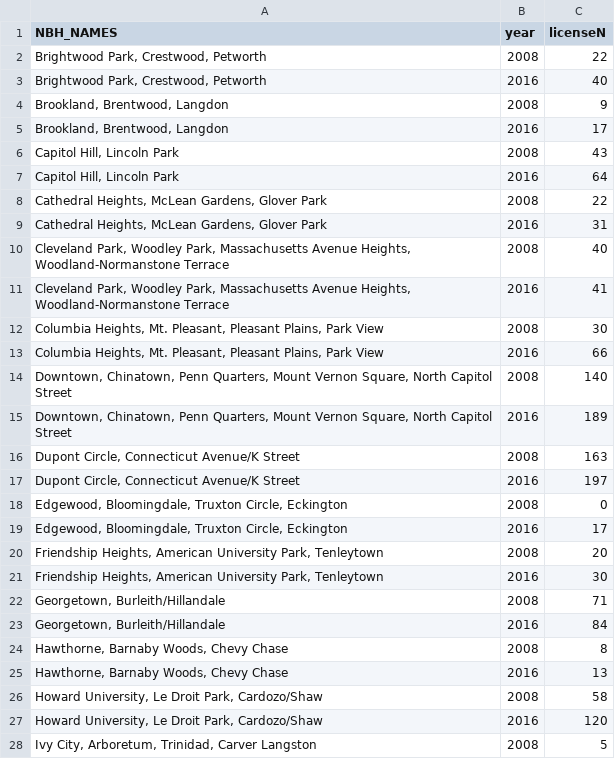
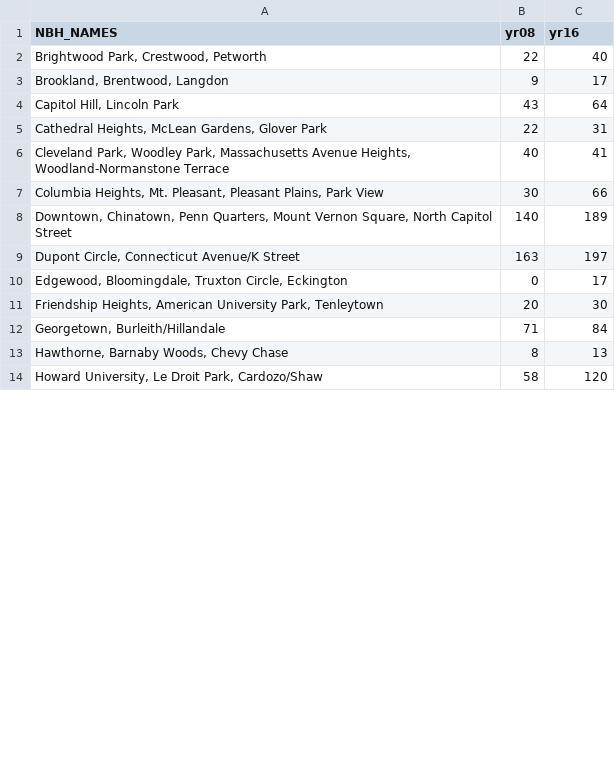
Before and after one commit to katerabinowitz/DC-FoodandDrink, a CSV file: nightlifeHistory/nightlifeHoodCount0816.csv, drawn as a sheet; only a part is shown; the diff covers the shown part only.

Commit message:
spread data

```diff
--- a/nightlifeHistory/nightlifeHoodCount0816.csv
+++ b/nightlifeHistory/nightlifeHoodCount0816.csv
@@ -1,28 +1,14 @@
-"NBH_NAMES","year","licenseN"
-"Brightwood Park, Crestwood, Petworth",2008,22
-"Brightwood Park, Crestwood, Petworth",2016,40
-"Brookland, Brentwood, Langdon",2008,9
-"Brookland, Brentwood, Langdon",2016,17
-"Capitol Hill, Lincoln Park",2008,43
-"Capitol Hill, Lincoln Park",2016,64
-"Cathedral Heights, McLean Gardens, Glover Park",2008,22
-"Cathedral Heights, McLean Gardens, Glover Park",2016,31
-"Cleveland Park, Woodley Park, Massachusetts Avenue Heights, Woodland-Normanstone Terrace",2008,40
-"Cleveland Park, Woodley Park, Massachusetts Avenue Heights, Woodland-Normanstone Terrace",2016,41
-"Columbia Heights, Mt. Pleasant, Pleasant Plains, Park View",2008,30
-"Columbia Heights, Mt. Pleasant, Pleasant Plains, Park View",2016,66
-"Downtown, Chinatown, Penn Quarters, Mount Vernon Square, North Capitol Street",2008,140
-"Downtown, Chinatown, Penn Quarters, Mount Vernon Square, North Capitol Street",2016,189
-"Dupont Circle, Connecticut Avenue/K Street",2008,163
-"Dupont Circle, Connecticut Avenue/K Street",2016,197
-"Edgewood, Bloomingdale, Truxton Circle, Eckington",2008,0
-"Edgewood, Bloomingdale, Truxton Circle, Eckington",2016,17
-"Friendship Heights, American University Park, Tenleytown",2008,20
-"Friendship Heights, American University Park, Tenleytown",2016,30
-"Georgetown, Burleith/Hillandale",2008,71
-"Georgetown, Burleith/Hillandale",2016,84
-"Hawthorne, Barnaby Woods, Chevy Chase",2008,8
-"Hawthorne, Barnaby Woods, Chevy Chase",2016,13
-"Howard University, Le Droit Park, Cardozo/Shaw",2008,58
-"Howard University, Le Droit Park, Cardozo/Shaw",2016,120
-"Ivy City, Arboretum, Trinidad, Carver Langston",2008,5
+"NBH_NAMES","yr08","yr16"
+"Brightwood Park, Crestwood, Petworth",22,40
+"Brookland, Brentwood, Langdon",9,17
+"Capitol Hill, Lincoln Park",43,64
+"Cathedral Heights, McLean Gardens, Glover Park",22,31
+"Cleveland Park, Woodley Park, Massachusetts Avenue Heights, Woodland-Normanstone Terrace",40,41
+"Columbia Heights, Mt. Pleasant, Pleasant Plains, Park View",30,66
+"Downtown, Chinatown, Penn Quarters, Mount Vernon Square, North Capitol Street",140,189
+"Dupont Circle, Connecticut Avenue/K Street",163,197
+"Edgewood, Bloomingdale, Truxton Circle, Eckington",0,17
+"Friendship Heights, American University Park, Tenleytown",20,30
+"Georgetown, Burleith/Hillandale",71,84
+"Hawthorne, Barnaby Woods, Chevy Chase",8,13
+"Howard University, Le Droit Park, Cardozo/Shaw",58,120
```
Also changed, not shown: 7 removed rows and 8 edited cells elsewhere in this file, 1 other file.
